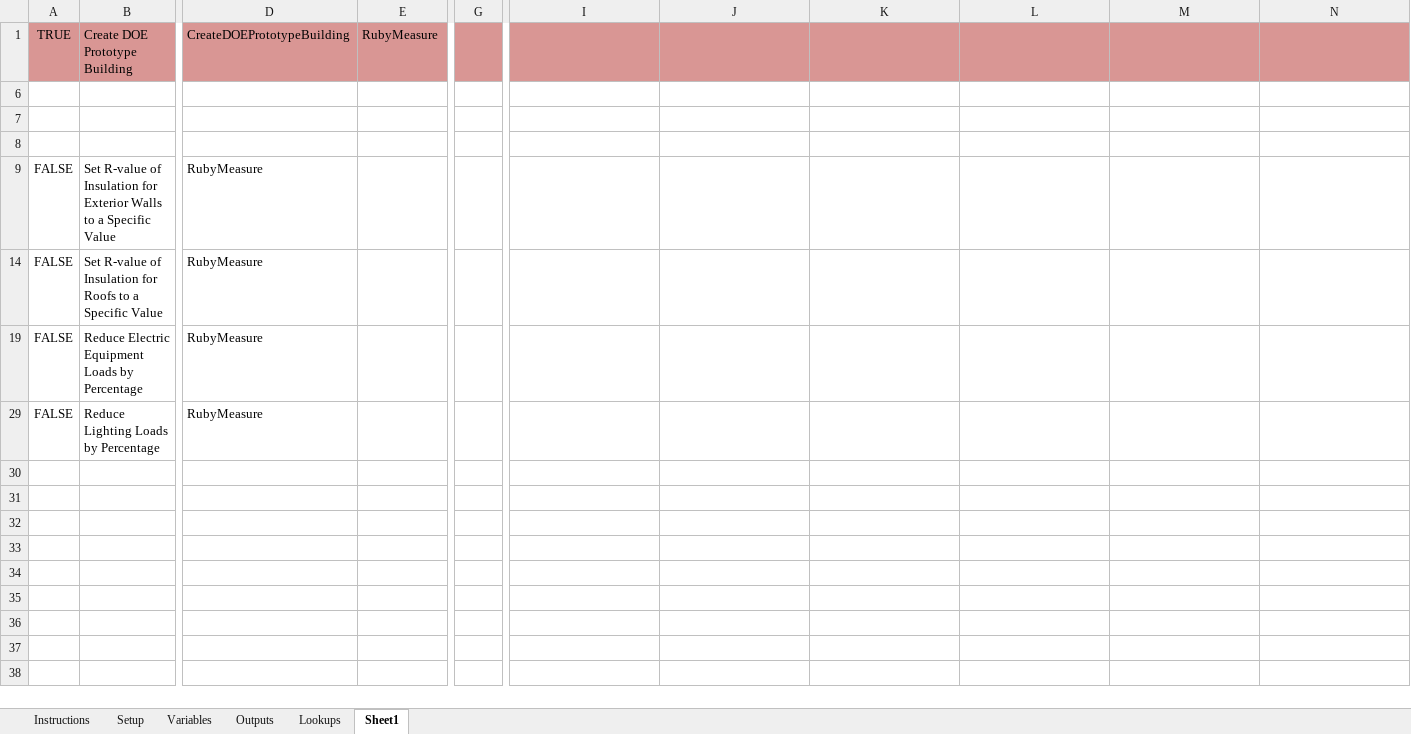
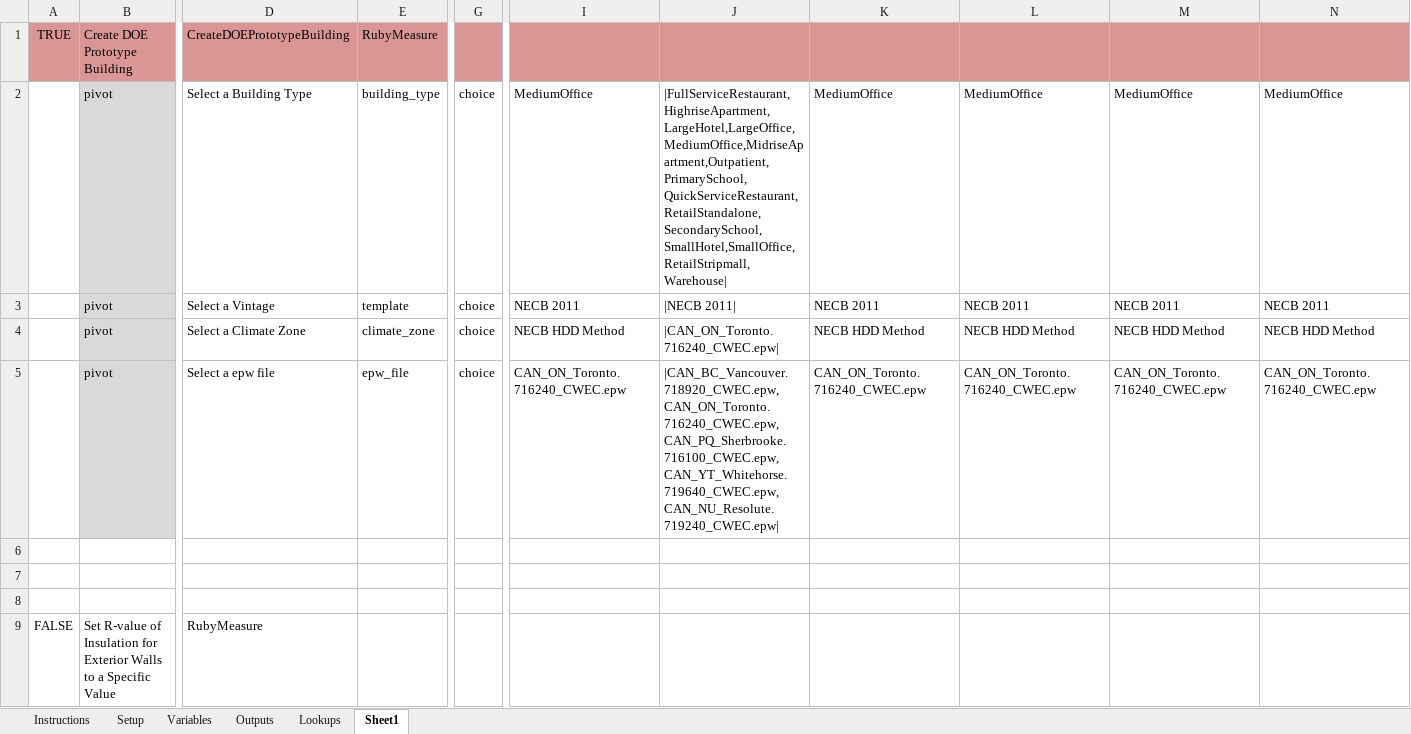
Before and after one commit to phylroy/OpenStudio-PTool, an Excel workbook: projects/NECB_All_Buildings_Vancouver_Baseline_Test.xlsx, sheet Sheet1, drawn as a sheet; only a part is shown, gaps mark what is left out; the shorter side is filled out with more unchanged rows; values as stored, in another font and other column widths than the file's, no borders; rows hold the shown columns only; the diff covers the shown part only; the diff names each change by its address in the sheet, - before the commit and + after, or states it on an @@ line.

```diff
--- a/projects/NECB_All_Buildings_Vancouver_Baseline_Test.xlsx (sheet Sheet1)
+++ b/projects/NECB_All_Buildings_Vancouver_Baseline_Test.xlsx (sheet Sheet1)
@@ row 2 unhidden:  | pivot | Select a Building Type | building_type | choice | MediumOffice | |FullServiceRestaurant,HighriseApartment,LargeHotel,LargeOffice,MediumOffice,MidriseApartment,Outpatient,PrimarySchool,QuickServiceRestaurant,RetailStandalone,SecondarySchool,SmallHotel,SmallOffice,RetailStripmall,Warehouse| | MediumOffice | MediumOffice | MediumOffice | MediumOffice @@
@@ row 3 unhidden:  | pivot | Select a Vintage | template | choice | NECB 2011 | |NECB 2011| | NECB 2011 | NECB 2011 | NECB 2011 | NECB 2011 @@
@@ row 4 unhidden:  | pivot | Select a Climate Zone | climate_zone | choice | NECB HDD Method | |CAN_ON_Toronto.716240_CWEC.epw| | NECB HDD Method | NECB HDD Method | NECB HDD Method | NECB HDD Method @@
@@ row 5 unhidden:  | pivot | Select a epw file | epw_file | choice | CAN_ON_Toronto.716240_CWEC.epw | |CAN_BC_Vancouver.718920_CWEC.epw,CAN_ON_Toronto.716240_CWEC.epw,CAN_PQ_Sherbrooke.716100_CWEC.epw,CAN_YT_Whitehorse.719640_CWEC.epw,CAN_NU_Resolute.719240_CWEC.epw| | CAN_ON_Toronto.716240_CWEC.epw | CAN_ON_Toronto.716240_CWEC.epw | CAN_ON_Toronto.716240_CWEC.epw | CAN_ON_Toronto.716240_CWEC.epw @@
```
Also changed, not shown: 17 hidden or unhidden rows elsewhere in this sheet, sheet Setup.
